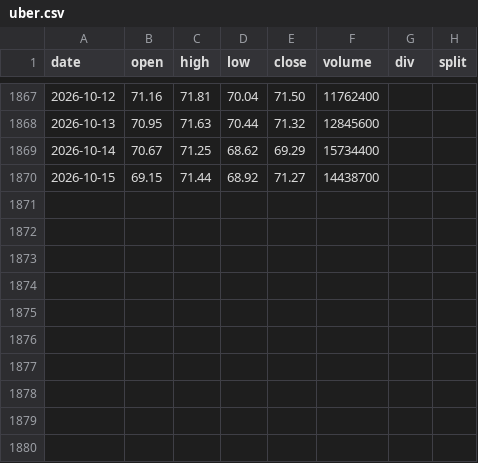
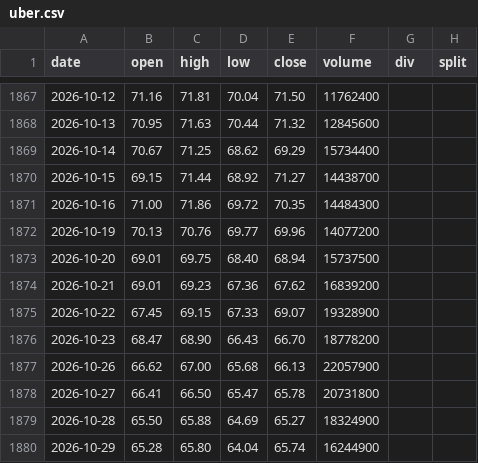
Before and after one commit to yennanliu/finance_data, a CSV file: data/prices/uber.csv, drawn as a sheet; only a part is shown, gaps mark what is left out.

```diff
--- a/data/prices/uber.csv
+++ b/data/prices/uber.csv
@@ -1870 +1870,11 @@ date,open,high,low,close,volume,div,split
 2026-10-15,69.15,71.44,68.92,71.27,14438700,,
+2026-10-16,71.00,71.86,69.72,70.35,14484300,,
+2026-10-19,70.13,70.76,69.77,69.96,14077200,,
+2026-10-20,69.01,69.75,68.40,68.94,15737500,,
+2026-10-21,69.01,69.23,67.36,67.62,16839200,,
+2026-10-22,67.45,69.15,67.33,69.07,19328900,,
+2026-10-23,68.47,68.90,66.43,66.70,18778200,,
+2026-10-26,66.62,67.00,65.68,66.13,22057900,,
+2026-10-27,66.41,66.50,65.47,65.78,20731800,,
+2026-10-28,65.50,65.88,64.69,65.27,18324900,,
+2026-10-29,65.28,65.80,64.04,65.74,16244900,,
```
Also changed, not shown: data/prices/0050.csv, data/prices/2330.tw.csv, 34 other files.
